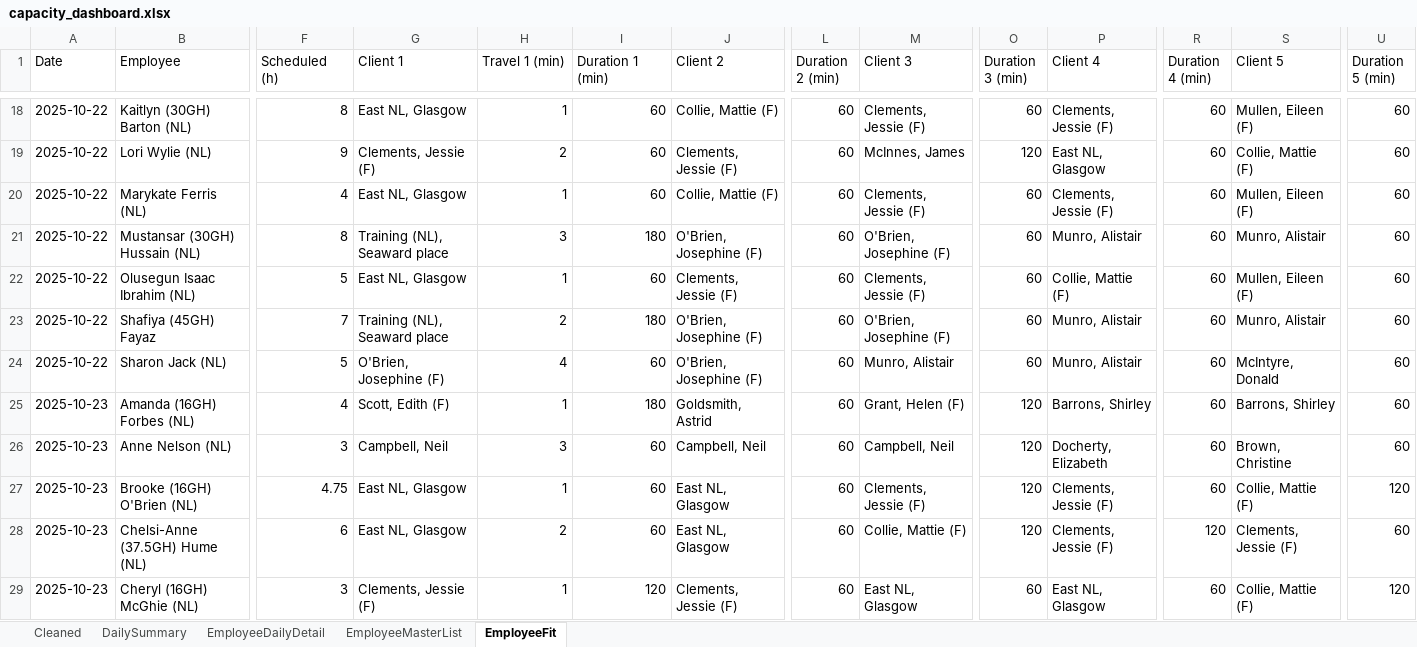
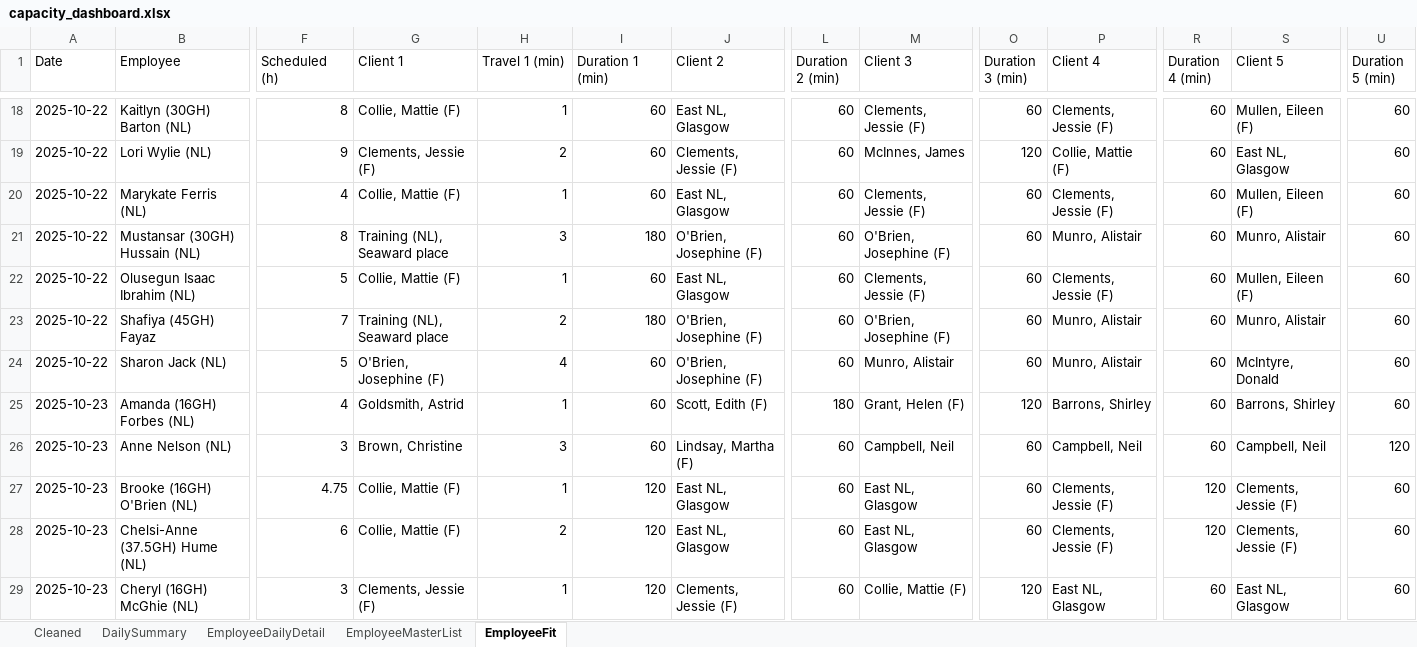
Before and after one commit to Mustansar-tech/CareCapacity, an Excel workbook: capacity_dashboard.xlsx, sheet EmployeeFit, drawn as a sheet; only a part is shown, gaps mark what is left out; values as stored, in another font and other column widths than the file's, no borders; the diff covers the shown part only; the diff names each change by its address in the sheet, - before the commit and + after, or states it on an @@ line.

```diff
--- a/capacity_dashboard.xlsx (sheet EmployeeFit)
+++ b/capacity_dashboard.xlsx (sheet EmployeeFit)
-G18 (Client 1): East NL, Glasgow
+G18 (Client 1): Collie, Mattie (F)
-J18 (Client 2): Collie, Mattie (F)
+J18 (Client 2): East NL, Glasgow
-P19 (Client 4): East NL, Glasgow
+P19 (Client 4): Collie, Mattie (F)
-S19 (Client 5): Collie, Mattie (F)
+S19 (Client 5): East NL, Glasgow
-G20 (Client 1): East NL, Glasgow
+G20 (Client 1): Collie, Mattie (F)
-J20 (Client 2): Collie, Mattie (F)
+J20 (Client 2): East NL, Glasgow
-G22 (Client 1): East NL, Glasgow
+G22 (Client 1): Collie, Mattie (F)
-J22 (Client 2): Clements, Jessie (F)
+J22 (Client 2): East NL, Glasgow
-P22 (Client 4): Collie, Mattie (F)
+P22 (Client 4): Clements, Jessie (F)
-G25 (Client 1): Scott, Edith (F)
+G25 (Client 1): Goldsmith, Astrid
-I25 (Duration 1 (min)): 180
+I25 (Duration 1 (min)): 60
-J25 (Client 2): Goldsmith, Astrid
+J25 (Client 2): Scott, Edith (F)
-L25 (Duration 2 (min)): 60
+L25 (Duration 2 (min)): 180
-G26 (Client 1): Campbell, Neil
+G26 (Client 1): Brown, Christine
-J26 (Client 2): Campbell, Neil
+J26 (Client 2): Lindsay, Martha (F)
-O26:O28 (Duration 3 (min)): 120
+O26:O28 (Duration 3 (min)): 60
-P26 (Client 4): Docherty, Elizabeth
+P26 (Client 4): Campbell, Neil
-S26 (Client 5): Brown, Christine
+S26 (Client 5): Campbell, Neil
-U26 (Duration 5 (min)): 60
+U26 (Duration 5 (min)): 120
-G27:G28 (Client 1): East NL, Glasgow
+G27:G28 (Client 1): Collie, Mattie (F)
-I27:I28 (Duration 1 (min)): 60
+I27:I28 (Duration 1 (min)): 120
-M27 (Client 3): Clements, Jessie (F)
+M27 (Client 3): East NL, Glasgow
-R27 (Duration 4 (min)): 60
+R27 (Duration 4 (min)): 120
-S27 (Client 5): Collie, Mattie (F)
+S27 (Client 5): Clements, Jessie (F)
-U27 (Duration 5 (min)): 120
+U27 (Duration 5 (min)): 60
-M28 (Client 3): Collie, Mattie (F)
+M28 (Client 3): East NL, Glasgow
-M29 (Client 3): East NL, Glasgow
+M29 (Client 3): Collie, Mattie (F)
-O29 (Duration 3 (min)): 60
+O29 (Duration 3 (min)): 120
-S29 (Client 5): Collie, Mattie (F)
+S29 (Client 5): East NL, Glasgow
-U29 (Duration 5 (min)): 120
+U29 (Duration 5 (min)): 60
```
Also changed, not shown: 113 edited cells elsewhere in this sheet.
